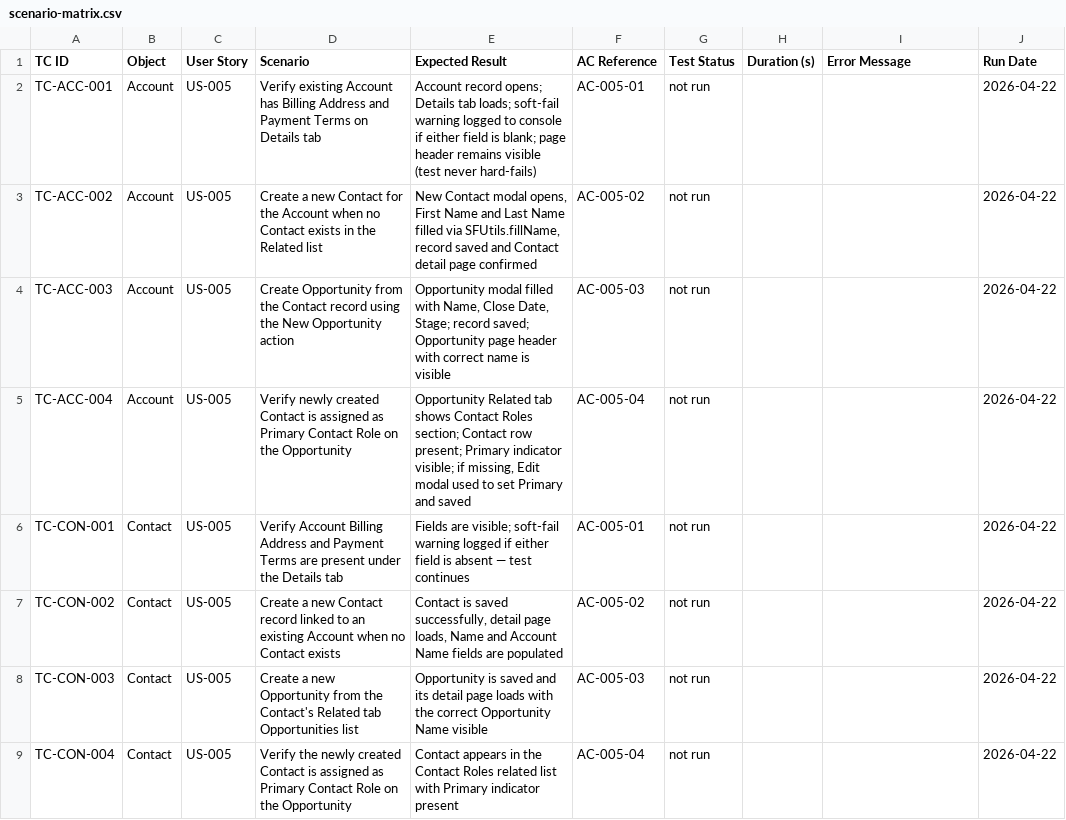
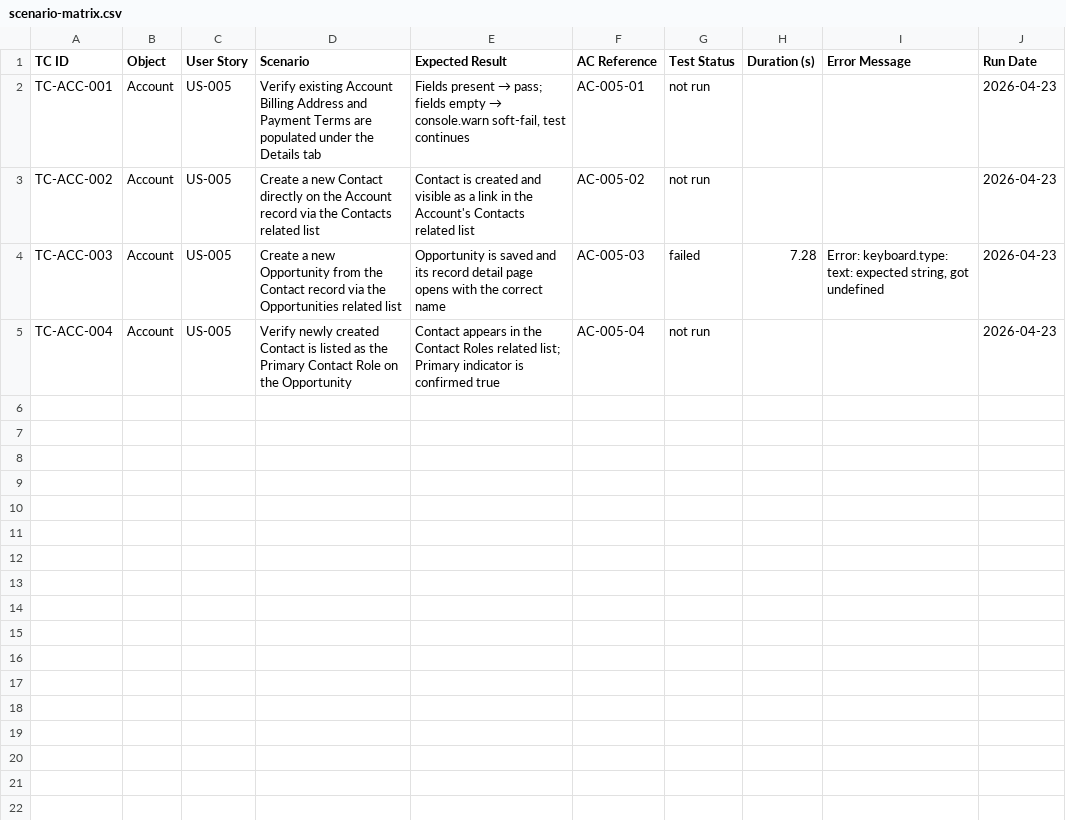
Before and after one commit to nikhilgupta-cloud/SalesforceE2E, a CSV file: reports/scenario-matrix.csv, drawn as a sheet; only a part is shown; the diff covers the shown part only.

```diff
--- a/reports/scenario-matrix.csv
+++ b/reports/scenario-matrix.csv
@@ -1,9 +1,5 @@
 TC ID,Object,User Story,Scenario,Expected Result,AC Reference,Test Status,Duration (s),Error Message,Run Date
-TC-ACC-001,Account,US-005,Verify existing Account has Billing Address and Payment Terms on Details tab,Account record opens; Details tab loads; soft-fail warning logged to console if either field is blank; page header remains visible (test never hard-fails),AC-005-01,not run,,,2026-04-22
-TC-ACC-002,Account,US-005,Create a new Contact for the Account when no Contact exists in the Related list,"New Contact modal opens, First Name and Last Name filled via SFUtils.fillName, record saved and Contact detail page confirmed",AC-005-02,not run,,,2026-04-22
-TC-ACC-003,Account,US-005,Create Opportunity from the Contact record using the New Opportunity action,"Opportunity modal filled with Name, Close Date, Stage; record saved; Opportunity page header with correct name is visible",AC-005-03,not run,,,2026-04-22
-TC-ACC-004,Account,US-005,Verify newly created Contact is assigned as Primary Contact Role on the Opportunity,"Opportunity Related tab shows Contact Roles section; Contact row present; Primary indicator visible; if missing, Edit modal used to set Primary and saved",AC-005-04,not run,,,2026-04-22
-TC-CON-001,Contact,US-005,Verify Account Billing Address and Payment Terms are present under the Details tab,Fields are visible; soft-fail warning logged if either field is absent — test continues,AC-005-01,not run,,,2026-04-22
-TC-CON-002,Contact,US-005,Create a new Contact record linked to an existing Account when no Contact exists,"Contact is saved successfully, detail page loads, Name and Account Name fields are populated",AC-005-02,not run,,,2026-04-22
-TC-CON-003,Contact,US-005,Create a new Opportunity from the Contact's Related tab Opportunities list,Opportunity is saved and its detail page loads with the correct Opportunity Name visible,AC-005-03,not run,,,2026-04-22
-TC-CON-004,Contact,US-005,Verify the newly created Contact is assigned as Primary Contact Role on the Opportunity,Contact appears in the Contact Roles related list with Primary indicator present,AC-005-04,not run,,,2026-04-22
+TC-ACC-001,Account,US-005,Verify existing Account Billing Address and Payment Terms are populated under the Details tab,"Fields present → pass; fields empty → console.warn soft-fail, test continues",AC-005-01,not run,,,2026-04-23
+TC-ACC-002,Account,US-005,Create a new Contact directly on the Account record via the Contacts related list,Contact is created and visible as a link in the Account's Contacts related list,AC-005-02,not run,,,2026-04-23
+TC-ACC-003,Account,US-005,Create a new Opportunity from the Contact record via the Opportunities related list,Opportunity is saved and its record detail page opens with the correct name,AC-005-03,failed,7.28,"Error: keyboard.type: text: expected string, got undefined",2026-04-23
+TC-ACC-004,Account,US-005,Verify newly created Contact is listed as the Primary Contact Role on the Opportunity,Contact appears in the Contact Roles related list; Primary indicator is confirmed true,AC-005-04,not run,,,2026-04-23
```
Also changed, not shown: 8 removed rows elsewhere in this file, 33 other files.
